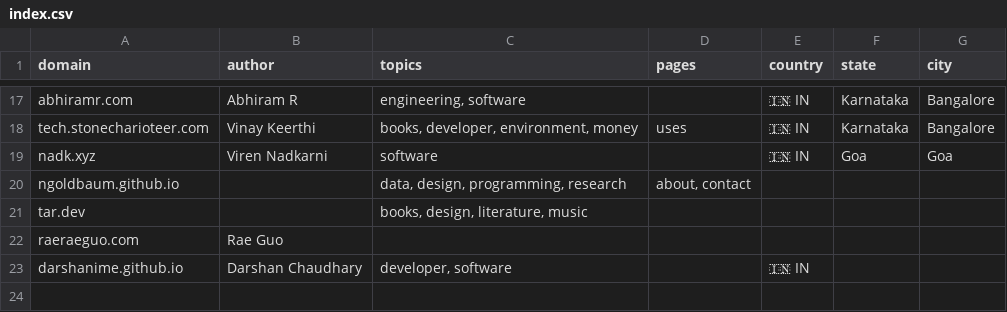
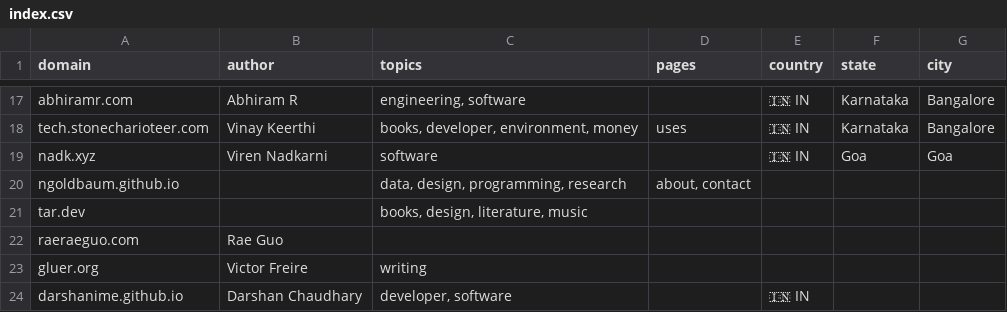
Before and after one commit to AvilPage/SlashIndex.fyi, a CSV file: index.csv, drawn as a sheet; only a part is shown, gaps mark what is left out; the diff names each change by its address in the sheet, - before the commit and + after, or states it on an @@ line.

```diff
--- a/index.csv
+++ b/index.csv
+row 23: gluer.org | Victor Freire | writing
```
